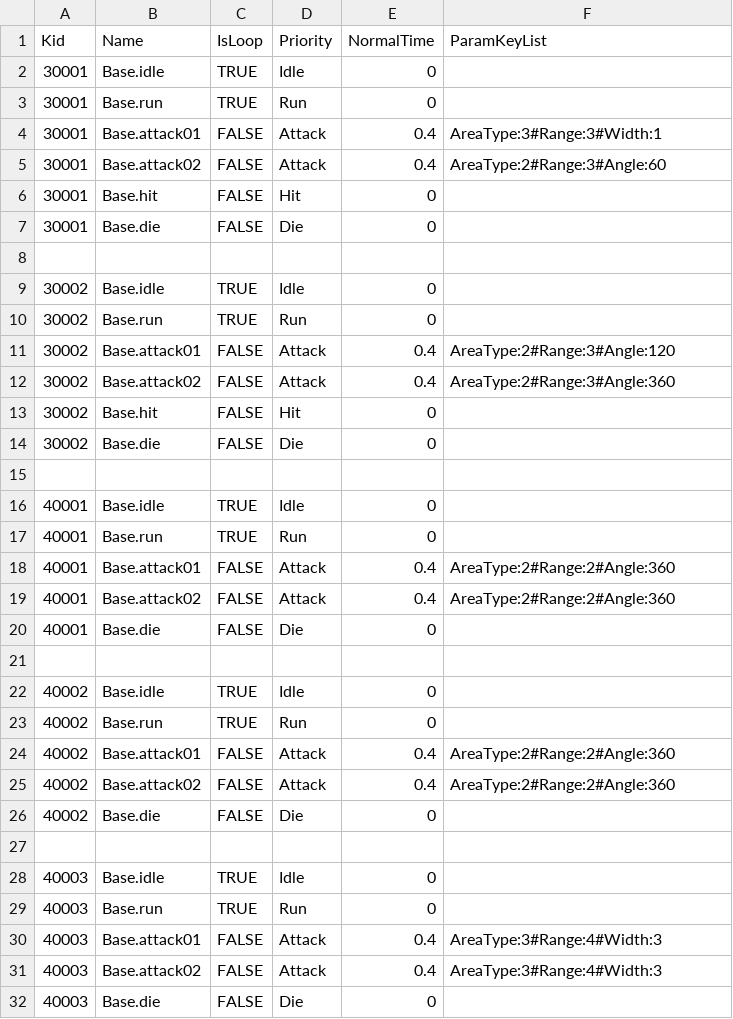
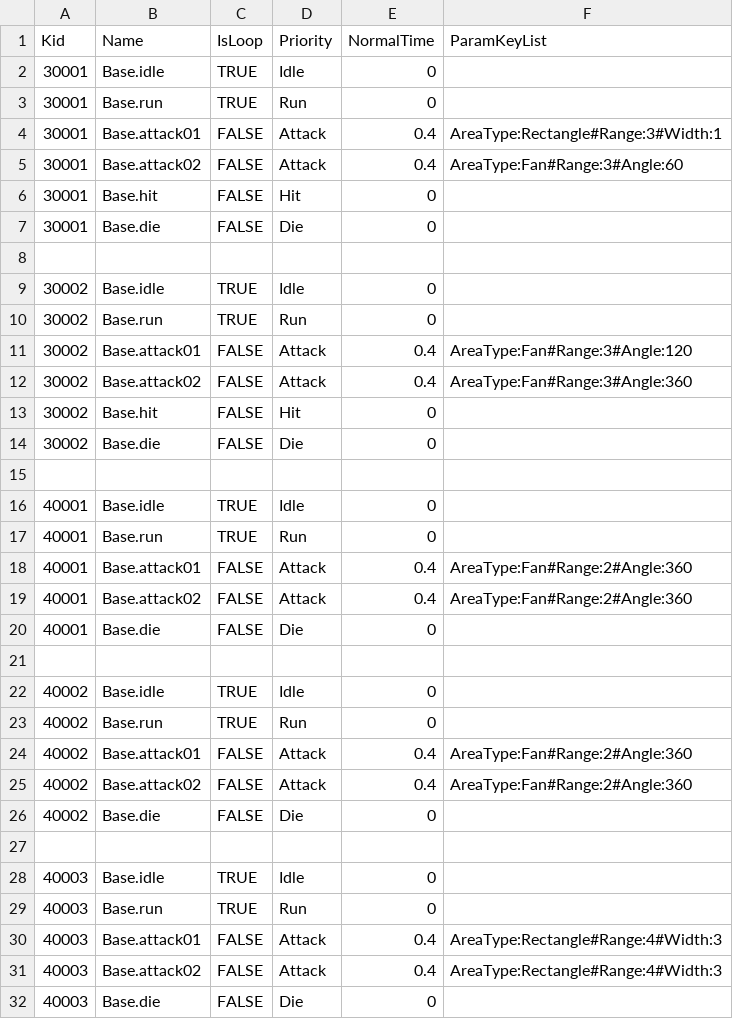
Before and after one commit to sigmadruid/NewMaze, a CSV file: Assets/StreamingAssets/Configs/AnimatorDataConfig.csv, drawn as a sheet.

Commit message:
重新烘焙家园场景的光照贴图 将AnimatorParamDic的value改为string，为了更好的扩展性

```diff
--- a/Assets/StreamingAssets/Configs/AnimatorDataConfig.csv
+++ b/Assets/StreamingAssets/Configs/AnimatorDataConfig.csv
@@ -3,4 +3,4 @@ Kid,Name,IsLoop,Priority,NormalTime,ParamKeyList
 30001,Base.run,TRUE,Run,0,
-30001,Base.attack01,FALSE,Attack,0.4,AreaType:3#Range:3#Width:1
-30001,Base.attack02,FALSE,Attack,0.4,AreaType:2#Range:3#Angle:60
+30001,Base.attack01,FALSE,Attack,0.4,AreaType:Rectangle#Range:3#Width:1
+30001,Base.attack02,FALSE,Attack,0.4,AreaType:Fan#Range:3#Angle:60
 30001,Base.hit,FALSE,Hit,0,
@@ -10,4 +10,4 @@ Kid,Name,IsLoop,Priority,NormalTime,ParamKeyList
 30002,Base.run,TRUE,Run,0,
-30002,Base.attack01,FALSE,Attack,0.4,AreaType:2#Range:3#Angle:120
-30002,Base.attack02,FALSE,Attack,0.4,AreaType:2#Range:3#Angle:360
+30002,Base.attack01,FALSE,Attack,0.4,AreaType:Fan#Range:3#Angle:120
+30002,Base.attack02,FALSE,Attack,0.4,AreaType:Fan#Range:3#Angle:360
 30002,Base.hit,FALSE,Hit,0,
@@ -17,4 +17,4 @@ Kid,Name,IsLoop,Priority,NormalTime,ParamKeyList
 40001,Base.run,TRUE,Run,0,
-40001,Base.attack01,FALSE,Attack,0.4,AreaType:2#Range:2#Angle:360
-40001,Base.attack02,FALSE,Attack,0.4,AreaType:2#Range:2#Angle:360
+40001,Base.attack01,FALSE,Attack,0.4,AreaType:Fan#Range:2#Angle:360
+40001,Base.attack02,FALSE,Attack,0.4,AreaType:Fan#Range:2#Angle:360
 40001,Base.die,FALSE,Die,0,
@@ -23,4 +23,4 @@ Kid,Name,IsLoop,Priority,NormalTime,ParamKeyList
 40002,Base.run,TRUE,Run,0,
-40002,Base.attack01,FALSE,Attack,0.4,AreaType:2#Range:2#Angle:360
-40002,Base.attack02,FALSE,Attack,0.4,AreaType:2#Range:2#Angle:360
+40002,Base.attack01,FALSE,Attack,0.4,AreaType:Fan#Range:2#Angle:360
+40002,Base.attack02,FALSE,Attack,0.4,AreaType:Fan#Range:2#Angle:360
 40002,Base.die,FALSE,Die,0,
@@ -29,4 +29,4 @@ Kid,Name,IsLoop,Priority,NormalTime,ParamKeyList
 40003,Base.run,TRUE,Run,0,
-40003,Base.attack01,FALSE,Attack,0.4,AreaType:3#Range:4#Width:3
-40003,Base.attack02,FALSE,Attack,0.4,AreaType:3#Range:4#Width:3
+40003,Base.attack01,FALSE,Attack,0.4,AreaType:Rectangle#Range:4#Width:3
+40003,Base.attack02,FALSE,Attack,0.4,AreaType:Rectangle#Range:4#Width:3
 40003,Base.die,FALSE,Die,0,
```
Also changed, not shown: 30 other files.
